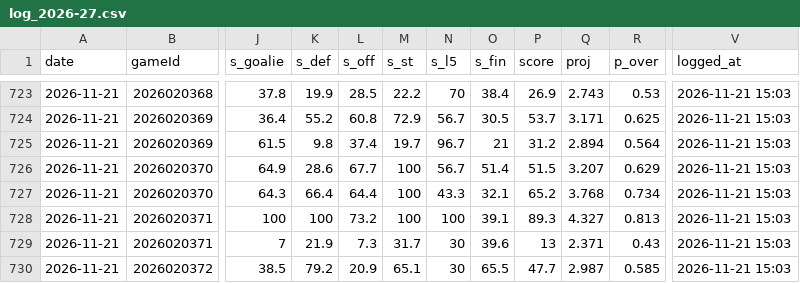
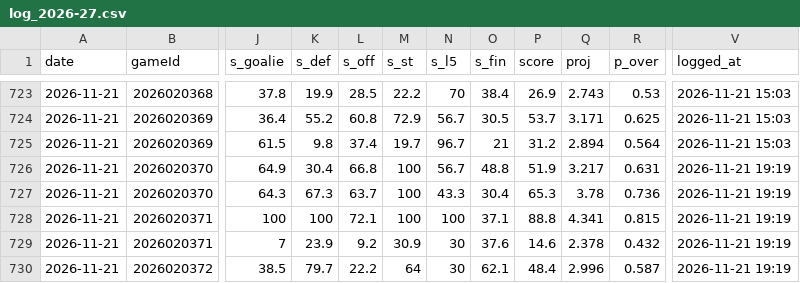
Before and after one commit to Johnbrick123/nhl-unders, a CSV file: monitor/log_2026-27.csv, drawn as a sheet; only a part is shown, gaps mark what is left out; the diff covers the shown part only; the diff names each change by its address in the sheet, - before the commit and + after, or states it on an @@ line.

```diff
--- a/monitor/log_2026-27.csv
+++ b/monitor/log_2026-27.csv
-K726 (s_def): 28.6
+K726 (s_def): 30.4
-L726 (s_off): 67.7
+L726 (s_off): 66.8
-O726 (s_fin): 51.4
+O726 (s_fin): 48.8
-P726 (score): 51.5
+P726 (score): 51.9
-Q726 (proj): 3.207
+Q726 (proj): 3.217
-R726 (p_over): 0.629
+R726 (p_over): 0.631
-V726:V730 (logged_at): 2026-11-21 15:03
+V726:V730 (logged_at): 2026-11-21 19:19
-K727 (s_def): 66.4
+K727 (s_def): 67.3
-L727 (s_off): 64.4
+L727 (s_off): 63.7
-O727 (s_fin): 32.1
+O727 (s_fin): 30.4
-P727 (score): 65.2
+P727 (score): 65.3
-Q727 (proj): 3.768
+Q727 (proj): 3.78
-R727 (p_over): 0.734
+R727 (p_over): 0.736
-L728 (s_off): 73.2
+L728 (s_off): 72.1
-O728 (s_fin): 39.1
+O728 (s_fin): 37.1
-P728 (score): 89.3
+P728 (score): 88.8
-Q728 (proj): 4.327
+Q728 (proj): 4.341
-R728 (p_over): 0.813
+R728 (p_over): 0.815
-K729 (s_def): 21.9
+K729 (s_def): 23.9
-L729 (s_off): 7.3
+L729 (s_off): 9.2
-M729 (s_st): 31.7
+M729 (s_st): 30.9
-O729 (s_fin): 39.6
+O729 (s_fin): 37.6
-P729 (score): 13
+P729 (score): 14.6
-Q729 (proj): 2.371
+Q729 (proj): 2.378
-R729 (p_over): 0.43
+R729 (p_over): 0.432
-K730 (s_def): 79.2
+K730 (s_def): 79.7
-L730 (s_off): 20.9
+L730 (s_off): 22.2
-M730 (s_st): 65.1
+M730 (s_st): 64
-O730 (s_fin): 65.5
+O730 (s_fin): 62.1
-P730 (score): 47.7
+P730 (score): 48.4
-Q730 (proj): 2.987
+Q730 (proj): 2.996
-R730 (p_over): 0.585
+R730 (p_over): 0.587
```
Also changed, not shown: 24 edited cells elsewhere in this file, 4 other files.
